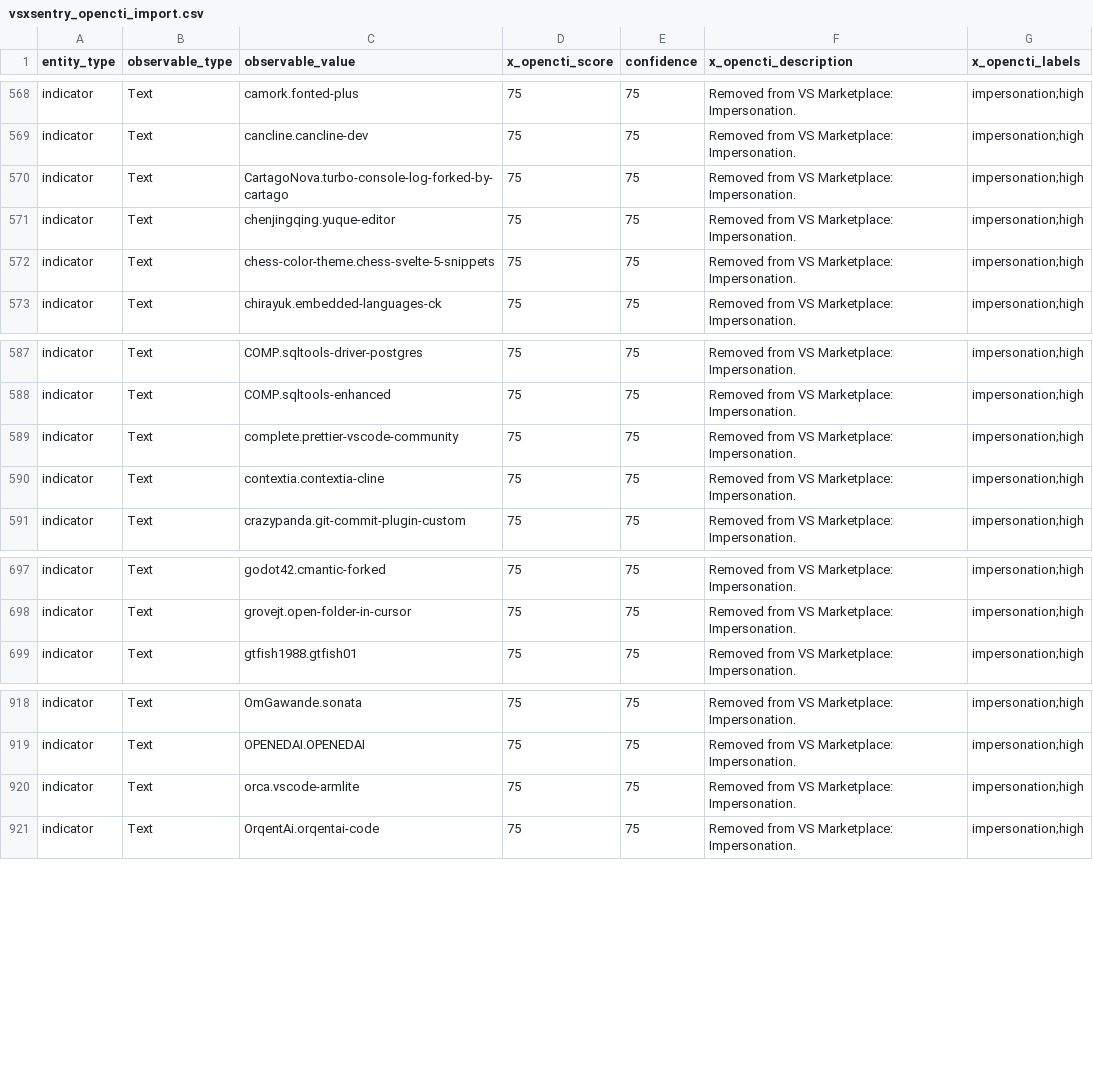
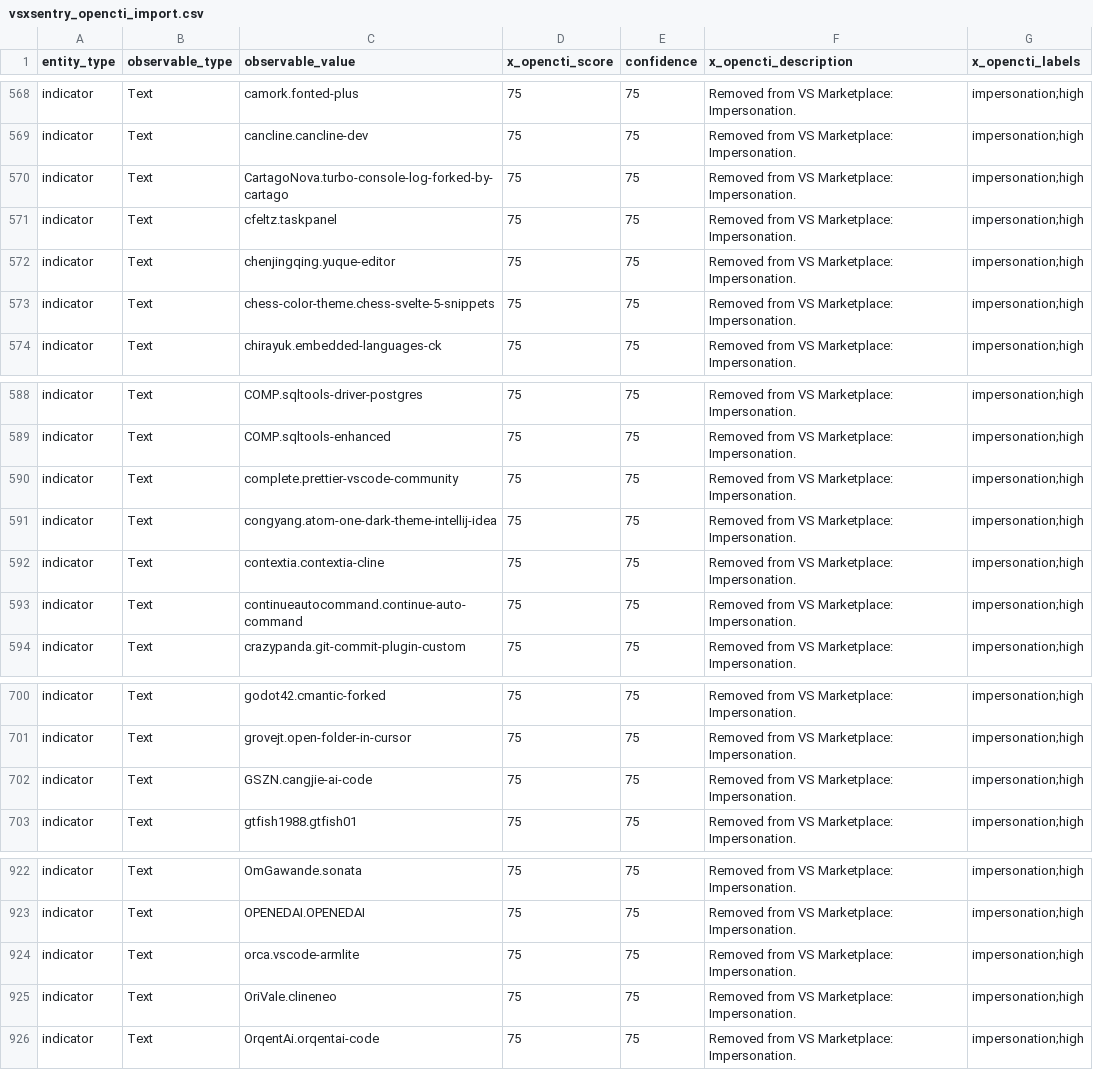
Before and after one commit to vsxsentry/vsxsentry.github.io, a CSV file: feeds/vsxsentry_opencti_import.csv, drawn as a sheet; only a part is shown, gaps mark what is left out; the diff names each change by its address in the sheet, - before the commit and + after, or states it on an @@ line.

```diff
--- a/feeds/vsxsentry_opencti_import.csv
+++ b/feeds/vsxsentry_opencti_import.csv
+row 571: indicator | Text | cfeltz.taskpanel | 75 | 75 | Removed from VS Marketplace: Impersonation. | impersonation;high
+row 591: indicator | Text | congyang.atom-one-dark-theme-intellij-idea | 75 | 75 | Removed from VS Marketplace: Impersonation. | impersonation;high
+row 593: indicator | Text | continueautocommand.continue-auto-command | 75 | 75 | Removed from VS Marketplace: Impersonation. | impersonation;high
+row 702: indicator | Text | GSZN.cangjie-ai-code | 75 | 75 | Removed from VS Marketplace: Impersonation. | impersonation;high
+row 925: indicator | Text | OriVale.clineneo | 75 | 75 | Removed from VS Marketplace: Impersonation. | impersonation;high
```
Also changed, not shown: feeds/vsxsentry_feed.csv, feeds/vsxsentry_malicious_feed.csv, 13 other files.
